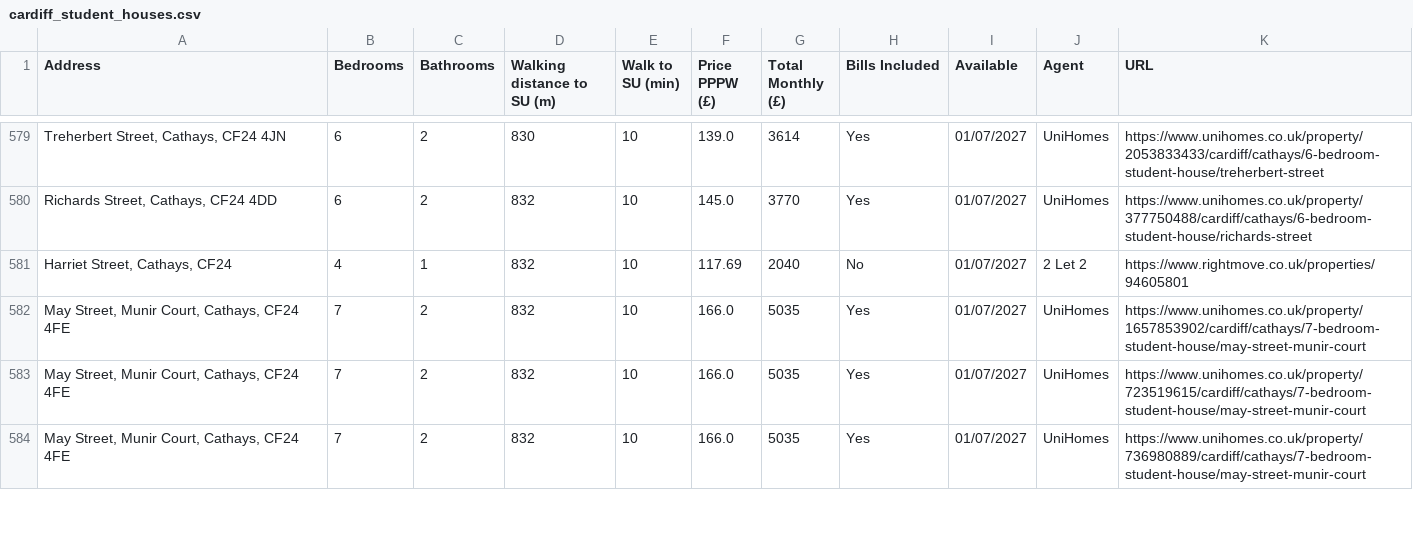
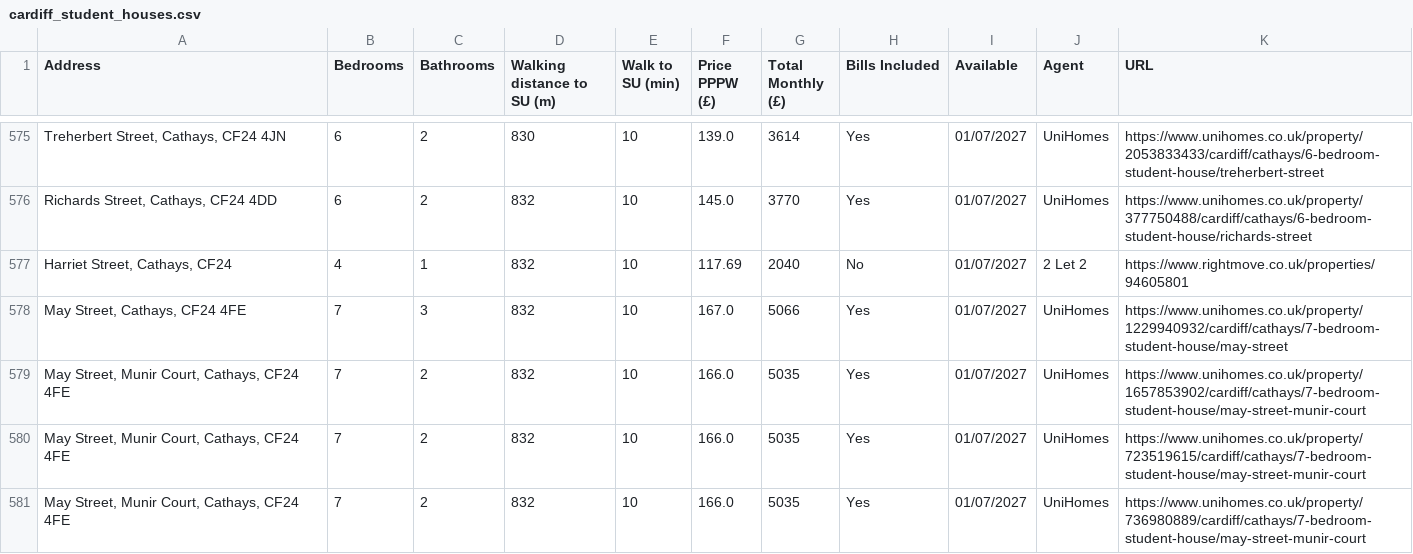
Before and after one commit to 3aks/3aks.github.io, a CSV file: housing/cardiff_student_houses.csv, drawn as a sheet; only a part is shown, gaps mark what is left out; the diff covers the shown part only; the diff names each change by its address in the sheet, - before the commit and + after, or states it on an @@ line.

Commit message:
Refresh housing listings

```diff
--- a/housing/cardiff_student_houses.csv
+++ b/housing/cardiff_student_houses.csv
+row 578: May Street, Cathays, CF24 4FE | 7 | 3 | 832 | 10 | 167.0 | 5066 | Yes | 01/07/2027 | UniHomes | https://www.unihomes.co.uk/property/1229940932/cardiff/cathays/7-bedroom-student-house/may-street
```
Also changed, not shown: 1 added row, 8 removed rows and 1 moved row elsewhere in this file, housing/warwick/warwick_student_houses.csv, 2 other files.
